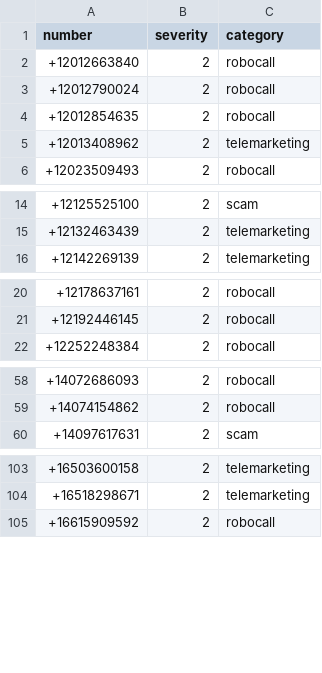
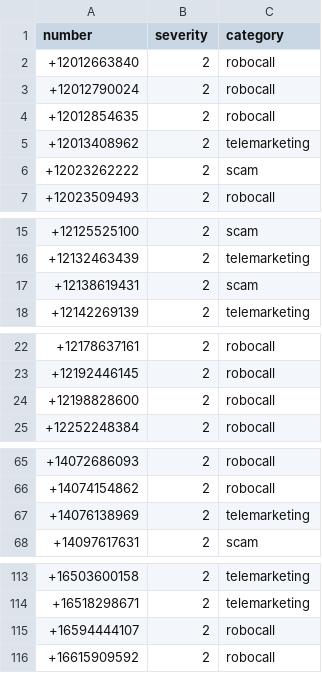
Before and after one commit to rafgomindo/teleph0ne-spam-list, a CSV file: spam_list.csv, drawn as a sheet; only a part is shown, gaps mark what is left out; the diff covers the shown part only; the diff names each change by its address in the sheet, - before the commit and + after, or states it on an @@ line.

```diff
--- a/spam_list.csv
+++ b/spam_list.csv
+row 6: +12023262222 | 2 | scam
+row 17: +12138619431 | 2 | scam
+row 24: +12198828600 | 2 | robocall
+row 67: +14076138969 | 2 | telemarketing
+row 115: +16594444107 | 2 | robocall
```
Also changed, not shown: 29 added rows and 1 edited cell elsewhere in this file.
